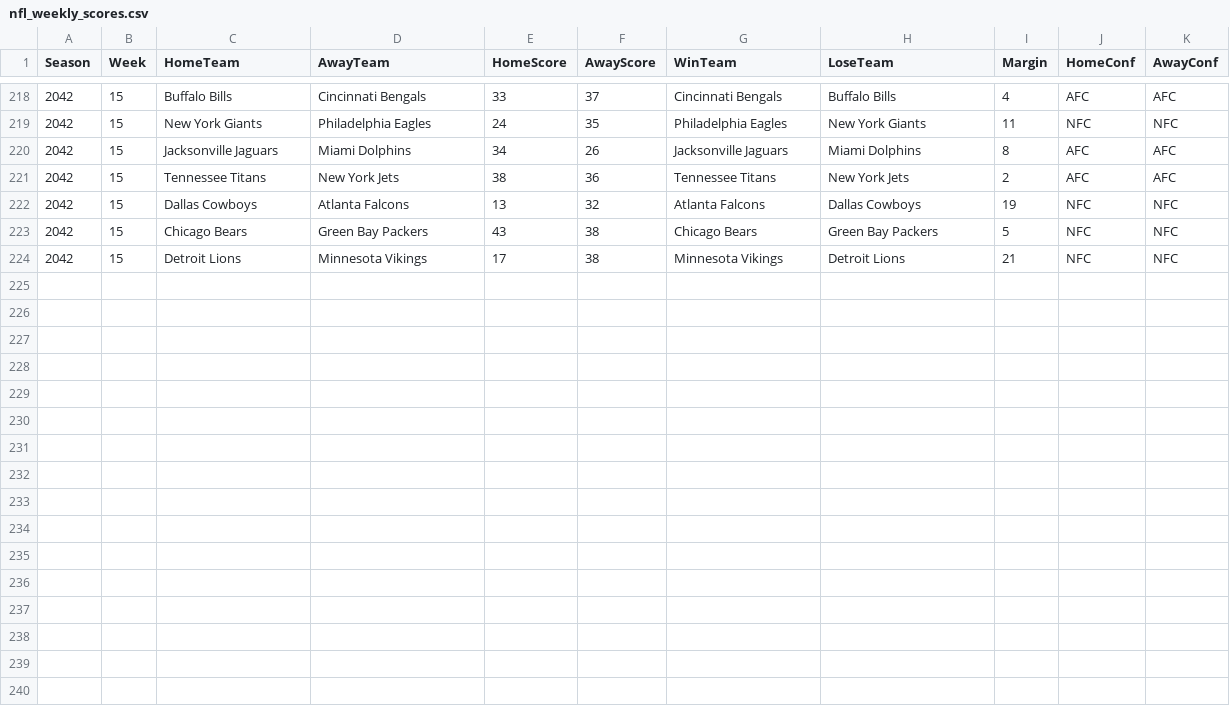
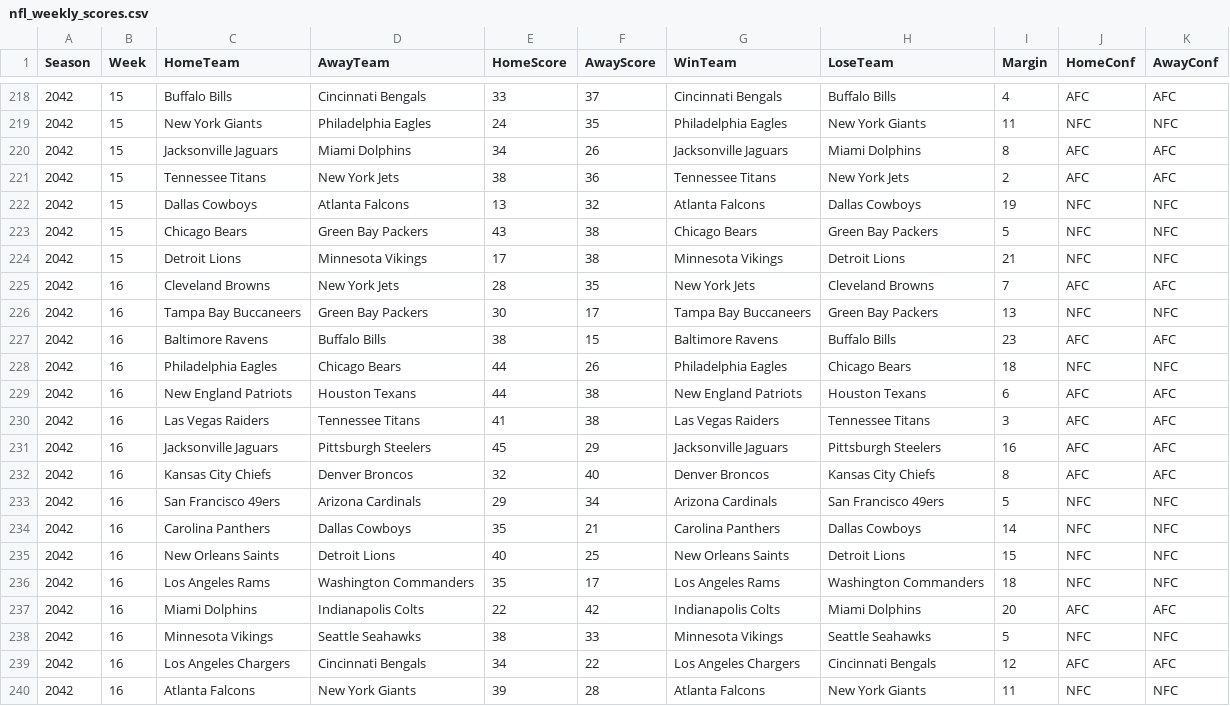
Before and after one commit to Stegs27/CFB_Dynasty_App, a CSV file: nfl_weekly_scores.csv, drawn as a sheet; only a part is shown, gaps mark what is left out; the diff names each change by its address in the sheet, - before the commit and + after, or states it on an @@ line.

```diff
--- a/nfl_weekly_scores.csv
+++ b/nfl_weekly_scores.csv
+row 225: 2042 | 16 | Cleveland Browns | New York Jets | 28 | 35 | New York Jets | Cleveland Browns | 7 | AFC | AFC
+row 226: 2042 | 16 | Tampa Bay Buccaneers | Green Bay Packers | 30 | 17 | Tampa Bay Buccaneers | Green Bay Packers | 13 | NFC | NFC
+row 227: 2042 | 16 | Baltimore Ravens | Buffalo Bills | 38 | 15 | Baltimore Ravens | Buffalo Bills | 23 | AFC | AFC
+row 228: 2042 | 16 | Philadelphia Eagles | Chicago Bears | 44 | 26 | Philadelphia Eagles | Chicago Bears | 18 | NFC | NFC
+row 229: 2042 | 16 | New England Patriots | Houston Texans | 44 | 38 | New England Patriots | Houston Texans | 6 | AFC | AFC
+row 230: 2042 | 16 | Las Vegas Raiders | Tennessee Titans | 41 | 38 | Las Vegas Raiders | Tennessee Titans | 3 | AFC | AFC
+row 231: 2042 | 16 | Jacksonville Jaguars | Pittsburgh Steelers | 45 | 29 | Jacksonville Jaguars | Pittsburgh Steelers | 16 | AFC | AFC
+row 232: 2042 | 16 | Kansas City Chiefs | Denver Broncos | 32 | 40 | Denver Broncos | Kansas City Chiefs | 8 | AFC | AFC
+row 233: 2042 | 16 | San Francisco 49ers | Arizona Cardinals | 29 | 34 | Arizona Cardinals | San Francisco 49ers | 5 | NFC | NFC
+row 234: 2042 | 16 | Carolina Panthers | Dallas Cowboys | 35 | 21 | Carolina Panthers | Dallas Cowboys | 14 | NFC | NFC
+row 235: 2042 | 16 | New Orleans Saints | Detroit Lions | 40 | 25 | New Orleans Saints | Detroit Lions | 15 | NFC | NFC
+row 236: 2042 | 16 | Los Angeles Rams | Washington Commanders | 35 | 17 | Los Angeles Rams | Washington Commanders | 18 | NFC | NFC
+row 237: 2042 | 16 | Miami Dolphins | Indianapolis Colts | 22 | 42 | Indianapolis Colts | Miami Dolphins | 20 | AFC | AFC
+row 238: 2042 | 16 | Minnesota Vikings | Seattle Seahawks | 38 | 33 | Minnesota Vikings | Seattle Seahawks | 5 | NFC | NFC
+row 239: 2042 | 16 | Los Angeles Chargers | Cincinnati Bengals | 34 | 22 | Los Angeles Chargers | Cincinnati Bengals | 12 | AFC | AFC
+row 240: 2042 | 16 | Atlanta Falcons | New York Giants | 39 | 28 | Atlanta Falcons | New York Giants | 11 | NFC | NFC
```
Also changed, not shown: nfl_standings_history.csv, nfl_story_events.csv, 2 other files.
